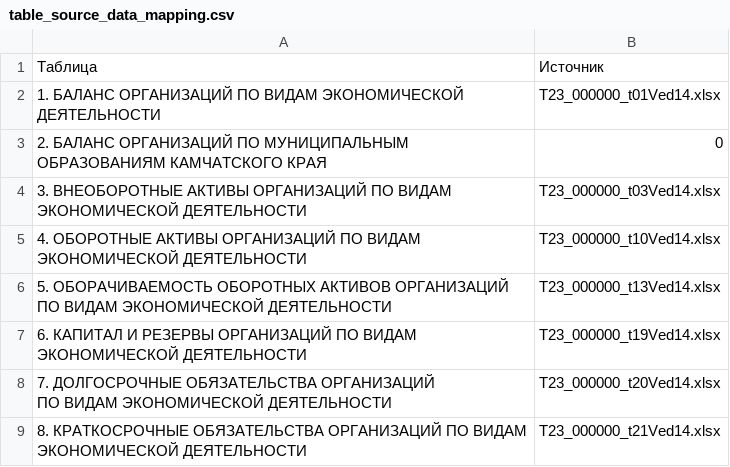
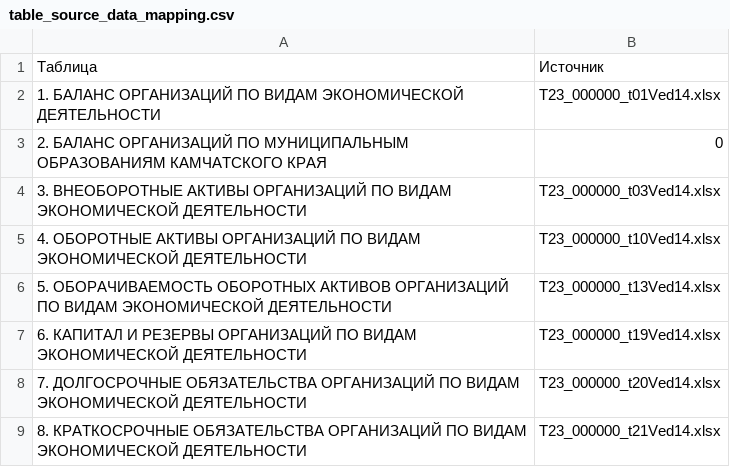
Before and after one commit to lsnowkam-code/project1, a CSV file: input/mappings/table_source_data_mapping.csv, drawn as a sheet.

Commit message:
Refactor data mapping and normalization logic

```diff
--- a/input/mappings/table_source_data_mapping.csv
+++ b/input/mappings/table_source_data_mapping.csv
@@ -5,7 +5,5 @@
 "4. ОБОРОТНЫЕ АКТИВЫ ОРГАНИЗАЦИЙ ПО ВИДАМ ЭКОНОМИЧЕСКОЙ ДЕЯТЕЛЬНОСТИ";T23_000000_t10Ved14.xlsx
-"5. ОБОРАЧИВАЕМОСТЬ ОБОРОТНЫХ АКТИВОВ ОРГАНИЗАЦИЙ
-ПО ВИДАМ ЭКОНОМИЧЕСКОЙ ДЕЯТЕЛЬНОСТИ";T23_000000_t13Ved14.xlsx
+"5. ОБОРАЧИВАЕМОСТЬ ОБОРОТНЫХ АКТИВОВ ОРГАНИЗАЦИЙ ПО ВИДАМ ЭКОНОМИЧЕСКОЙ ДЕЯТЕЛЬНОСТИ";T23_000000_t13Ved14.xlsx
 "6. КАПИТАЛ И РЕЗЕРВЫ ОРГАНИЗАЦИЙ ПО ВИДАМ ЭКОНОМИЧЕСКОЙ ДЕЯТЕЛЬНОСТИ";T23_000000_t19Ved14.xlsx
-"7. ДОЛГОСРОЧНЫЕ ОБЯЗАТЕЛЬСТВА ОРГАНИЗАЦИЙ
-ПО ВИДАМ ЭКОНОМИЧЕСКОЙ ДЕЯТЕЛЬНОСТИ";T23_000000_t20Ved14.xlsx
+"7. ДОЛГОСРОЧНЫЕ ОБЯЗАТЕЛЬСТВА ОРГАНИЗАЦИЙ ПО ВИДАМ ЭКОНОМИЧЕСКОЙ ДЕЯТЕЛЬНОСТИ";T23_000000_t20Ved14.xlsx
 "8. КРАТКОСРОЧНЫЕ ОБЯЗАТЕЛЬСТВА ОРГАНИЗАЦИЙ ПО ВИДАМ ЭКОНОМИЧЕСКОЙ ДЕЯТЕЛЬНОСТИ";T23_000000_t21Ved14.xlsx
```
Also changed, not shown: 13 other files.
